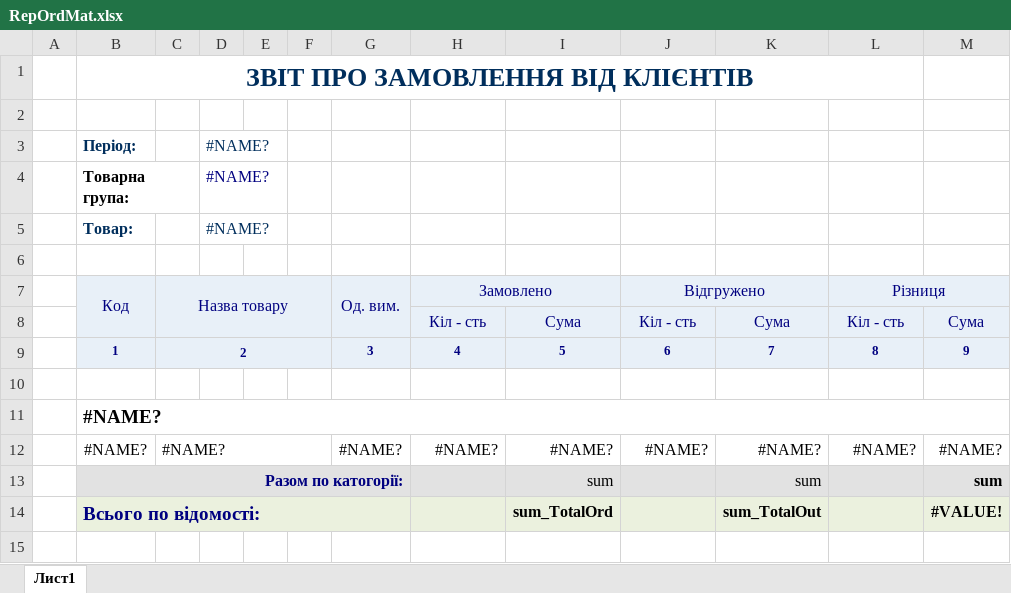
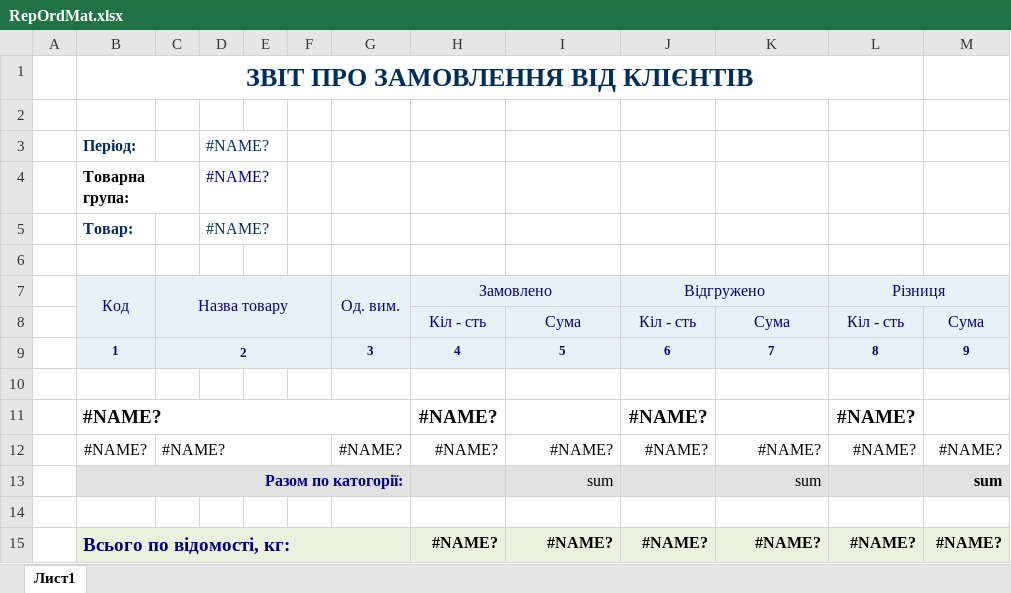
Before and after one commit to sp75/SP-Sklad, an Excel workbook: SP_Sklad/TempLate/RepOrdMat.xlsx, sheet Лист1, drawn as a sheet; values as stored, in another font and other column widths than the file's, no borders; removed rows and columns are numbered as before the commit, all else as after; the diff names each change by its address in the sheet, - before the commit and + after, or states it on an @@ line.

```diff
--- a/SP_Sklad/TempLate/RepOrdMat.xlsx (sheet Лист1)
+++ b/SP_Sklad/TempLate/RepOrdMat.xlsx (sheet Лист1)
-row 11:  | #NAME?
+row 11:  | #NAME? |  |  |  |  |  | #NAME? |  | #NAME? |  | #NAME?
-row 14:  | Всього по відомості: |  |  |  |  |  |  | sum_TotalOrd |  | sum_TotalOut |  | #VALUE!
+row 14: (empty)
-B14:M14 fill: #EBF1DE
+B14:M14 fill: none
-B14:G14 merged
+row 15:  | Всього по відомості, кг: |  |  |  |  |  | #NAME? | #NAME? | #NAME? | #NAME? | #NAME? | #NAME?
```
Also changed, not shown: formulas that keep their value, 2 other files.
